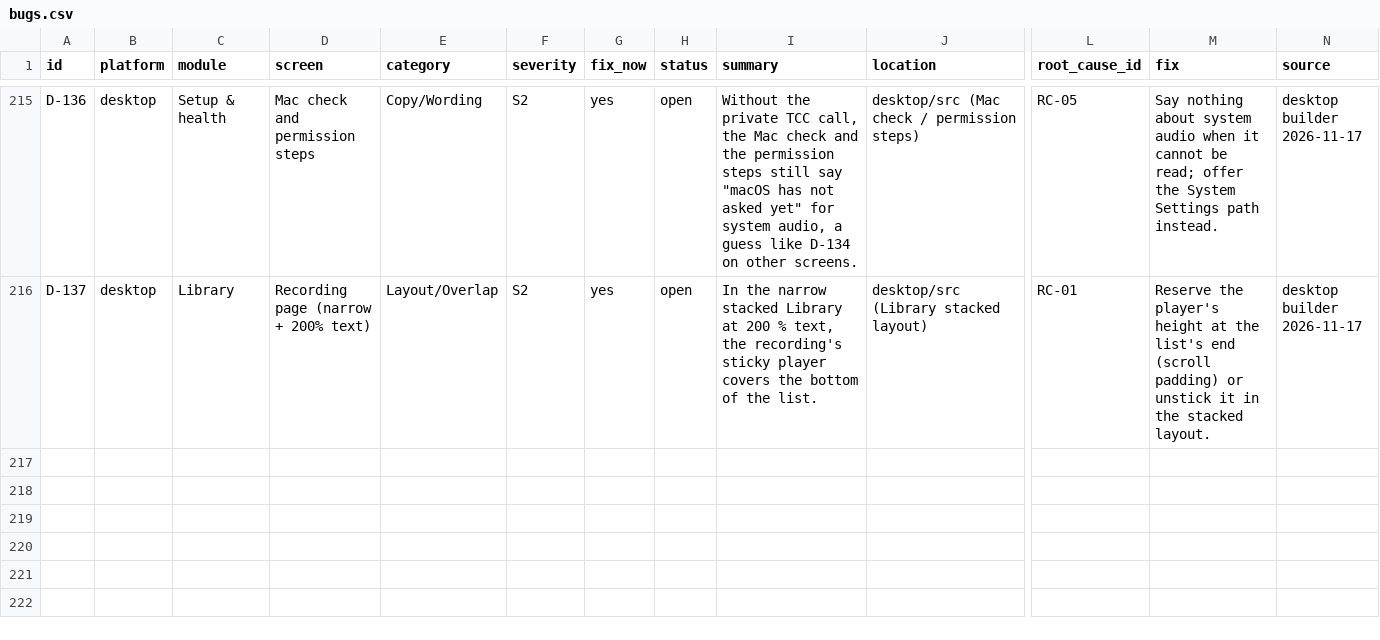
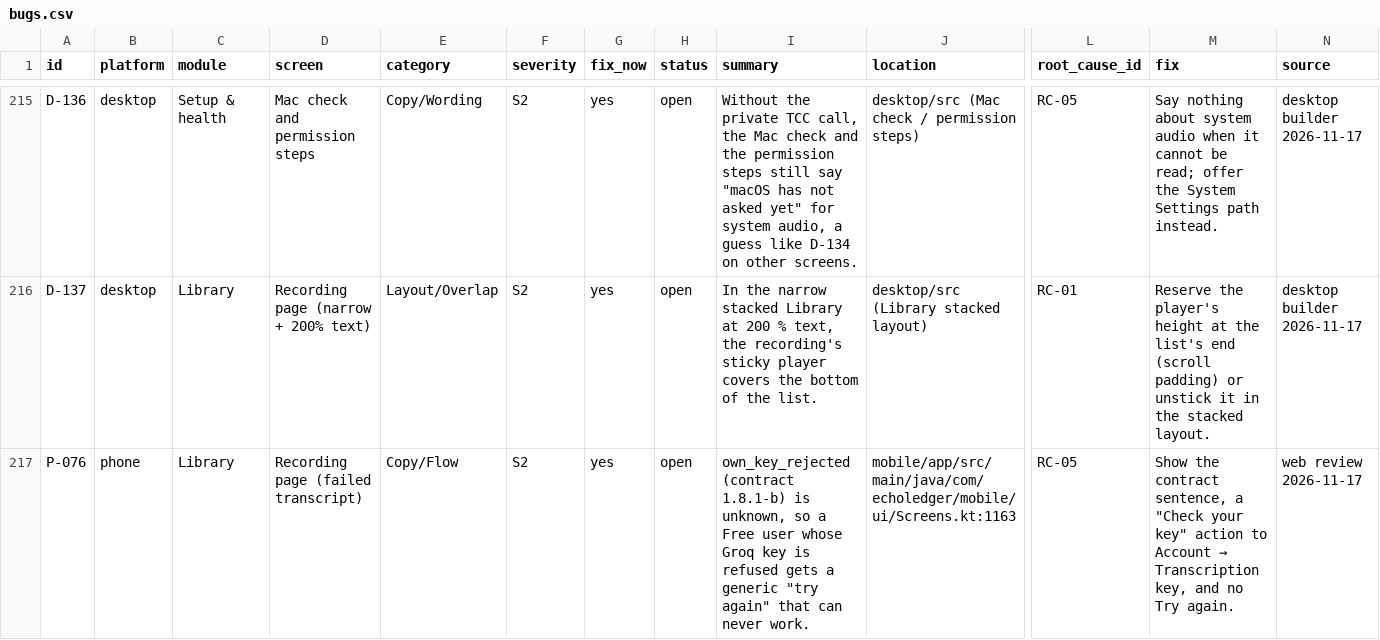
Before and after one commit to skillLeo/echo-ledger, a CSV file: docs/v2/audit/bugs.csv, drawn as a sheet; only a part is shown, gaps mark what is left out; rows hold the shown columns only; the diff names each change by its address in the sheet, - before the commit and + after, or states it on an @@ line.

Commit message:
v2 backlog: P-076, the phone's words for own_key_rejected

```diff
--- a/docs/v2/audit/bugs.csv
+++ b/docs/v2/audit/bugs.csv
+row 217: P-076 | phone | Library | Recording page (failed transcript) | Copy/Flow | S2 | yes | open | own_key_rejected (contract 1.8.1-b) is unknown, so a Free user whose Groq key is refused gets a generic "try again" that can never work. | mobile/app/src/main/java/com/echoledger/mobile/ui/Screens.kt:1163 | RC-05 | Show the contract sentence, a "Check your key" action to Account → Transcription key, and no Try again. | web review 2026-11-17
```
